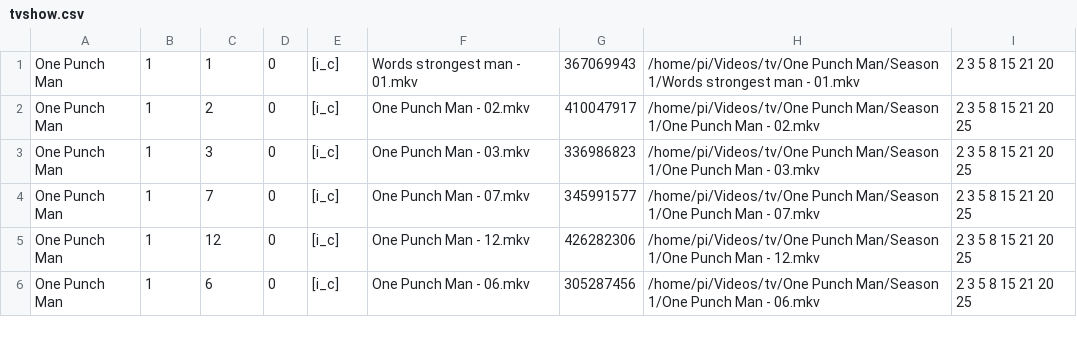
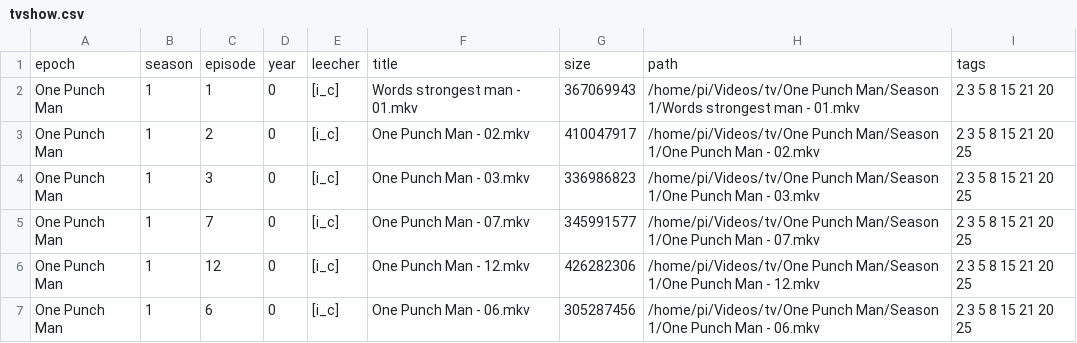
Before and after one commit to developerJuiceLozzoc/cloud-database-cluster-fun, a CSV file: meaty/tvshowdump/pi/tvshow.csv, drawn as a sheet; only a part is shown; the diff names each change by its address in the sheet, - before the commit and + after, or states it on an @@ line.

```diff
--- a/meaty/tvshowdump/pi/tvshow.csv
+++ b/meaty/tvshowdump/pi/tvshow.csv
+row 1: epoch | season | episode | year | leecher | title | size | path | tags
```
Also changed, not shown: meaty/tvshowdump/pi/movies.csv, 6 other files.
